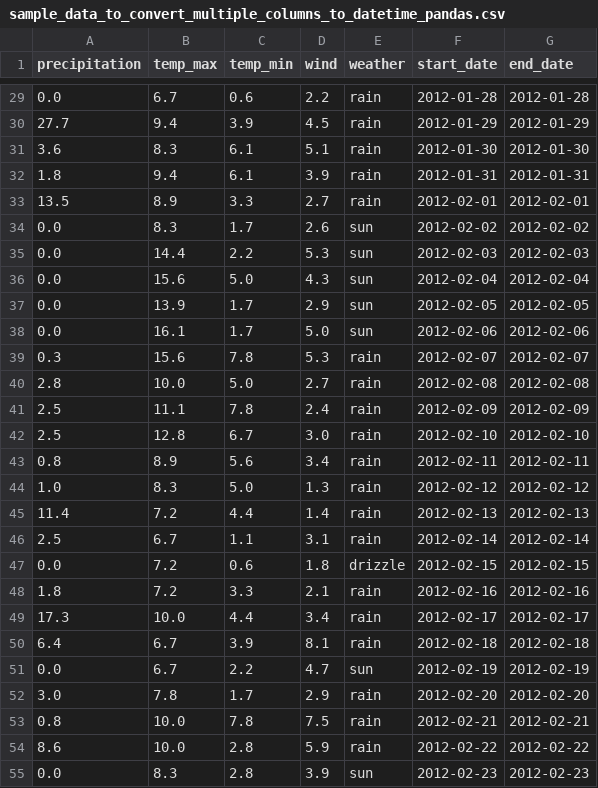
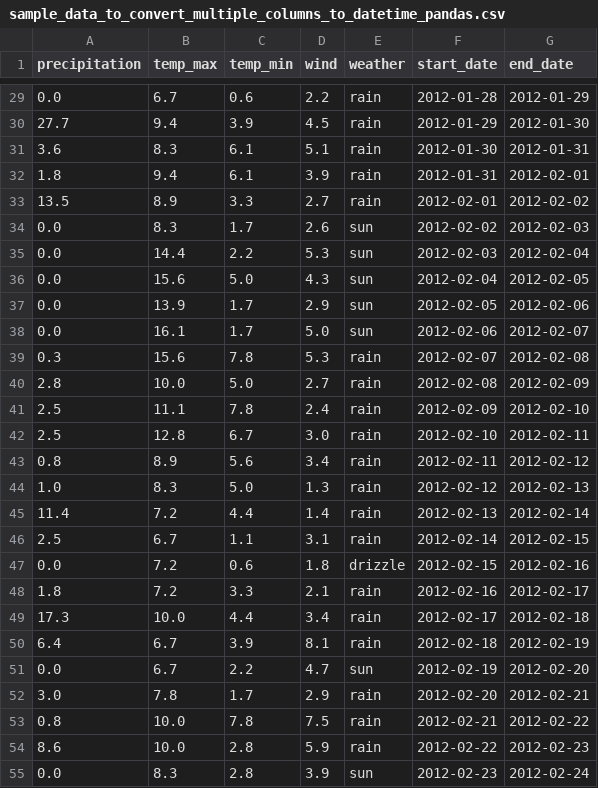
Before and after one commit to cmdlinetips/data, a CSV file: sample_data_to_convert_multiple_columns_to_datetime_pandas.csv, drawn as a sheet; only a part is shown, gaps mark what is left out; the diff covers the shown part only.

```diff
--- a/sample_data_to_convert_multiple_columns_to_datetime_pandas.csv
+++ b/sample_data_to_convert_multiple_columns_to_datetime_pandas.csv
@@ -29,27 +29,27 @@ precipitation,temp_max,temp_min,wind,weather,start_date,end_date
-0.0,6.7,0.6,2.2,rain,2012-01-28,2012-01-28
-27.7,9.4,3.9,4.5,rain,2012-01-29,2012-01-29
-3.6,8.3,6.1,5.1,rain,2012-01-30,2012-01-30
-1.8,9.4,6.1,3.9,rain,2012-01-31,2012-01-31
-13.5,8.9,3.3,2.7,rain,2012-02-01,2012-02-01
-0.0,8.3,1.7,2.6,sun,2012-02-02,2012-02-02
-0.0,14.4,2.2,5.3,sun,2012-02-03,2012-02-03
-0.0,15.6,5.0,4.3,sun,2012-02-04,2012-02-04
-0.0,13.9,1.7,2.9,sun,2012-02-05,2012-02-05
-0.0,16.1,1.7,5.0,sun,2012-02-06,2012-02-06
-0.3,15.6,7.8,5.3,rain,2012-02-07,2012-02-07
-2.8,10.0,5.0,2.7,rain,2012-02-08,2012-02-08
-2.5,11.1,7.8,2.4,rain,2012-02-09,2012-02-09
-2.5,12.8,6.7,3.0,rain,2012-02-10,2012-02-10
-0.8,8.9,5.6,3.4,rain,2012-02-11,2012-02-11
-1.0,8.3,5.0,1.3,rain,2012-02-12,2012-02-12
-11.4,7.2,4.4,1.4,rain,2012-02-13,2012-02-13
-2.5,6.7,1.1,3.1,rain,2012-02-14,2012-02-14
-0.0,7.2,0.6,1.8,drizzle,2012-02-15,2012-02-15
-1.8,7.2,3.3,2.1,rain,2012-02-16,2012-02-16
-17.3,10.0,4.4,3.4,rain,2012-02-17,2012-02-17
-6.4,6.7,3.9,8.1,rain,2012-02-18,2012-02-18
-0.0,6.7,2.2,4.7,sun,2012-02-19,2012-02-19
-3.0,7.8,1.7,2.9,rain,2012-02-20,2012-02-20
-0.8,10.0,7.8,7.5,rain,2012-02-21,2012-02-21
-8.6,10.0,2.8,5.9,rain,2012-02-22,2012-02-22
-0.0,8.3,2.8,3.9,sun,2012-02-23,2012-02-23
+0.0,6.7,0.6,2.2,rain,2012-01-28,2012-01-29
+27.7,9.4,3.9,4.5,rain,2012-01-29,2012-01-30
+3.6,8.3,6.1,5.1,rain,2012-01-30,2012-01-31
+1.8,9.4,6.1,3.9,rain,2012-01-31,2012-02-01
+13.5,8.9,3.3,2.7,rain,2012-02-01,2012-02-02
+0.0,8.3,1.7,2.6,sun,2012-02-02,2012-02-03
+0.0,14.4,2.2,5.3,sun,2012-02-03,2012-02-04
+0.0,15.6,5.0,4.3,sun,2012-02-04,2012-02-05
+0.0,13.9,1.7,2.9,sun,2012-02-05,2012-02-06
+0.0,16.1,1.7,5.0,sun,2012-02-06,2012-02-07
+0.3,15.6,7.8,5.3,rain,2012-02-07,2012-02-08
+2.8,10.0,5.0,2.7,rain,2012-02-08,2012-02-09
+2.5,11.1,7.8,2.4,rain,2012-02-09,2012-02-10
+2.5,12.8,6.7,3.0,rain,2012-02-10,2012-02-11
+0.8,8.9,5.6,3.4,rain,2012-02-11,2012-02-12
+1.0,8.3,5.0,1.3,rain,2012-02-12,2012-02-13
+11.4,7.2,4.4,1.4,rain,2012-02-13,2012-02-14
+2.5,6.7,1.1,3.1,rain,2012-02-14,2012-02-15
+0.0,7.2,0.6,1.8,drizzle,2012-02-15,2012-02-16
+1.8,7.2,3.3,2.1,rain,2012-02-16,2012-02-17
+17.3,10.0,4.4,3.4,rain,2012-02-17,2012-02-18
+6.4,6.7,3.9,8.1,rain,2012-02-18,2012-02-19
+0.0,6.7,2.2,4.7,sun,2012-02-19,2012-02-20
+3.0,7.8,1.7,2.9,rain,2012-02-20,2012-02-21
+0.8,10.0,7.8,7.5,rain,2012-02-21,2012-02-22
+8.6,10.0,2.8,5.9,rain,2012-02-22,2012-02-23
+0.0,8.3,2.8,3.9,sun,2012-02-23,2012-02-24
```
Also changed, not shown: 73 edited cells elsewhere in this file, 1 other file.
